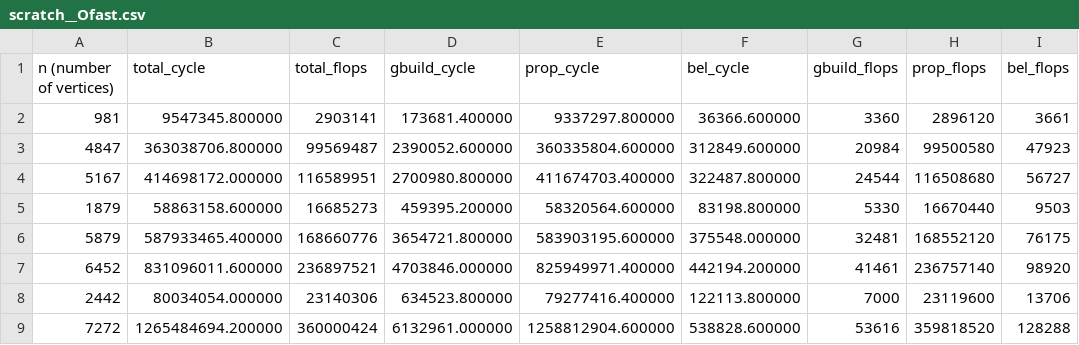
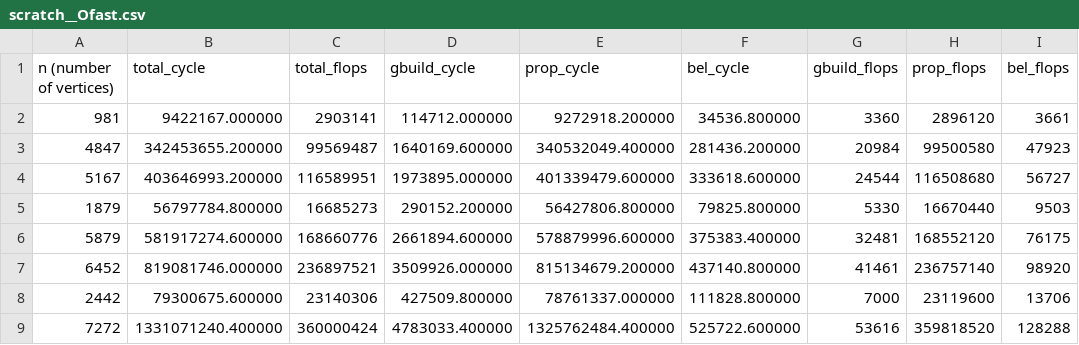
Before and after one commit to trinhhe/ASL, a CSV file: measurement_utils/scratch__Ofast.csv, drawn as a sheet; only a part is shown; the diff covers the shown part only.

```diff
--- a/measurement_utils/scratch__Ofast.csv
+++ b/measurement_utils/scratch__Ofast.csv
@@ -1,9 +1,9 @@
 n (number of vertices), total_cycle, total_flops, gbuild_cycle, prop_cycle, bel_cycle, gbuild_flops, prop_flops, bel_flops
-981, 9547345.800000, 2903141, 173681.400000, 9337297.800000, 36366.600000, 3360, 2896120, 3661
-4847, 363038706.800000, 99569487, 2390052.600000, 360335804.600000, 312849.600000, 20984, 99500580, 47923
-5167, 414698172.000000, 116589951, 2700980.800000, 411674703.400000, 322487.800000, 24544, 116508680, 56727
-1879, 58863158.600000, 16685273, 459395.200000, 58320564.600000, 83198.800000, 5330, 16670440, 9503
-5879, 587933465.400000, 168660776, 3654721.800000, 583903195.600000, 375548.000000, 32481, 168552120, 76175
-6452, 831096011.600000, 236897521, 4703846.000000, 825949971.400000, 442194.200000, 41461, 236757140, 98920
-2442, 80034054.000000, 23140306, 634523.800000, 79277416.400000, 122113.800000, 7000, 23119600, 13706
-7272, 1265484694.200000, 360000424, 6132961.000000, 1258812904.600000, 538828.600000, 53616, 359818520, 128288
+981, 9422167.000000, 2903141, 114712.000000, 9272918.200000, 34536.800000, 3360, 2896120, 3661
+4847, 342453655.200000, 99569487, 1640169.600000, 340532049.400000, 281436.200000, 20984, 99500580, 47923
+5167, 403646993.200000, 116589951, 1973895.000000, 401339479.600000, 333618.600000, 24544, 116508680, 56727
+1879, 56797784.800000, 16685273, 290152.200000, 56427806.800000, 79825.800000, 5330, 16670440, 9503
+5879, 581917274.600000, 168660776, 2661894.600000, 578879996.600000, 375383.400000, 32481, 168552120, 76175
+6452, 819081746.000000, 236897521, 3509926.000000, 815134679.200000, 437140.800000, 41461, 236757140, 98920
+2442, 79300675.600000, 23140306, 427509.800000, 78761337.000000, 111828.800000, 7000, 23119600, 13706
+7272, 1331071240.400000, 360000424, 4783033.400000, 1325762484.400000, 525722.600000, 53616, 359818520, 128288
```
Also changed, not shown: 24 edited cells elsewhere in this file, 1 other file.
